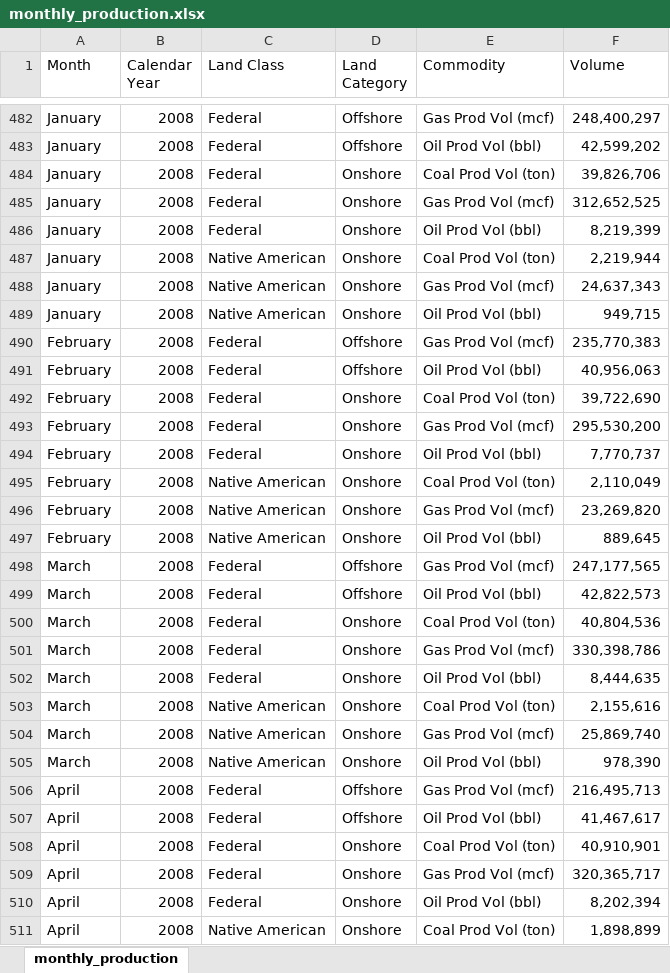
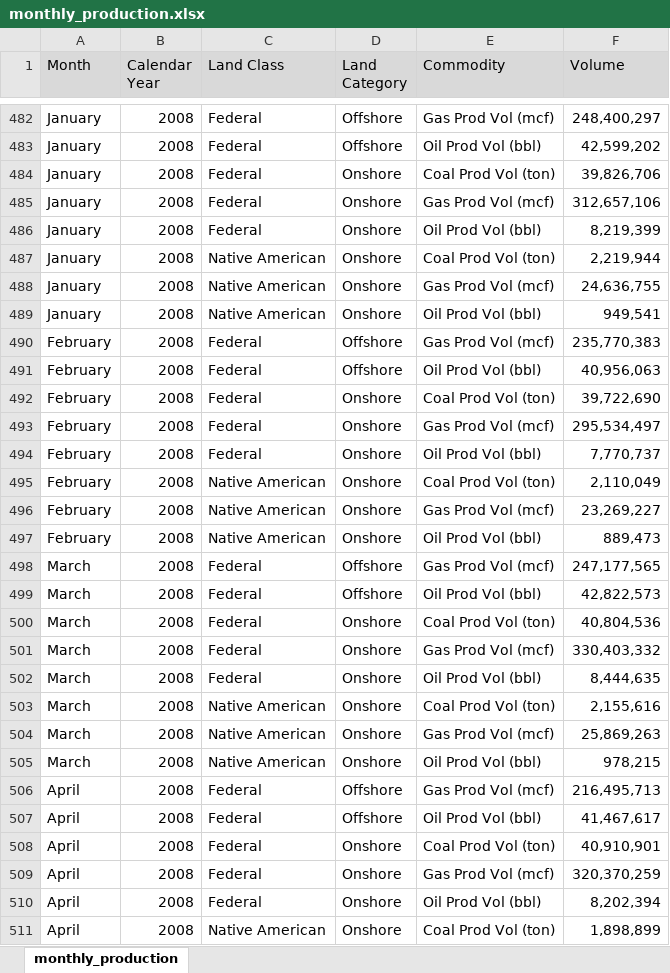
Before and after one commit to DOI-ONRR/nrrd, an Excel workbook: static/downloads/production/monthly_production.xlsx, sheet monthly_production, drawn as a sheet; only a part is shown, gaps mark what is left out; values as stored, in another font and other column widths than the file's, no borders; the diff covers the shown part only; the diff names each change by its address in the sheet, - before the commit and + after, or states it on an @@ line.

Commit message:
updates monthly downloads

```diff
--- a/static/downloads/production/monthly_production.xlsx (sheet monthly_production)
+++ b/static/downloads/production/monthly_production.xlsx (sheet monthly_production)
-A1:F1 fill: none
+A1:F1 fill: #D9D9D9
-F485 (Volume): 312,652,525
+F485 (Volume): 312,657,106
-F488 (Volume): 24,637,343
+F488 (Volume): 24,636,755
-F489 (Volume): 949,715
+F489 (Volume): 949,541
-F493 (Volume): 295,530,200
+F493 (Volume): 295,534,497
-F496 (Volume): 23,269,820
+F496 (Volume): 23,269,227
-F497 (Volume): 889,645
+F497 (Volume): 889,473
-F501 (Volume): 330,398,786
+F501 (Volume): 330,403,332
-F504 (Volume): 25,869,740
+F504 (Volume): 25,869,263
-F505 (Volume): 978,390
+F505 (Volume): 978,215
-F509 (Volume): 320,365,717
+F509 (Volume): 320,370,259
```
Also changed, not shown: 8 added rows and 556 edited cells elsewhere in this sheet, 1 other file.
